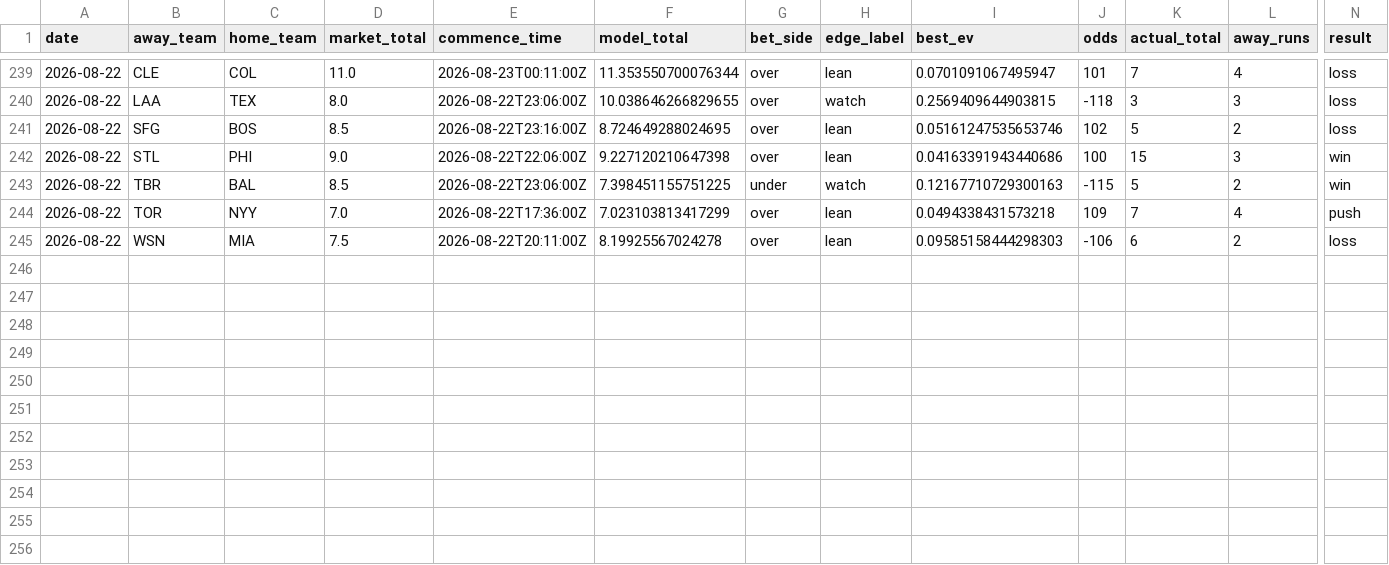
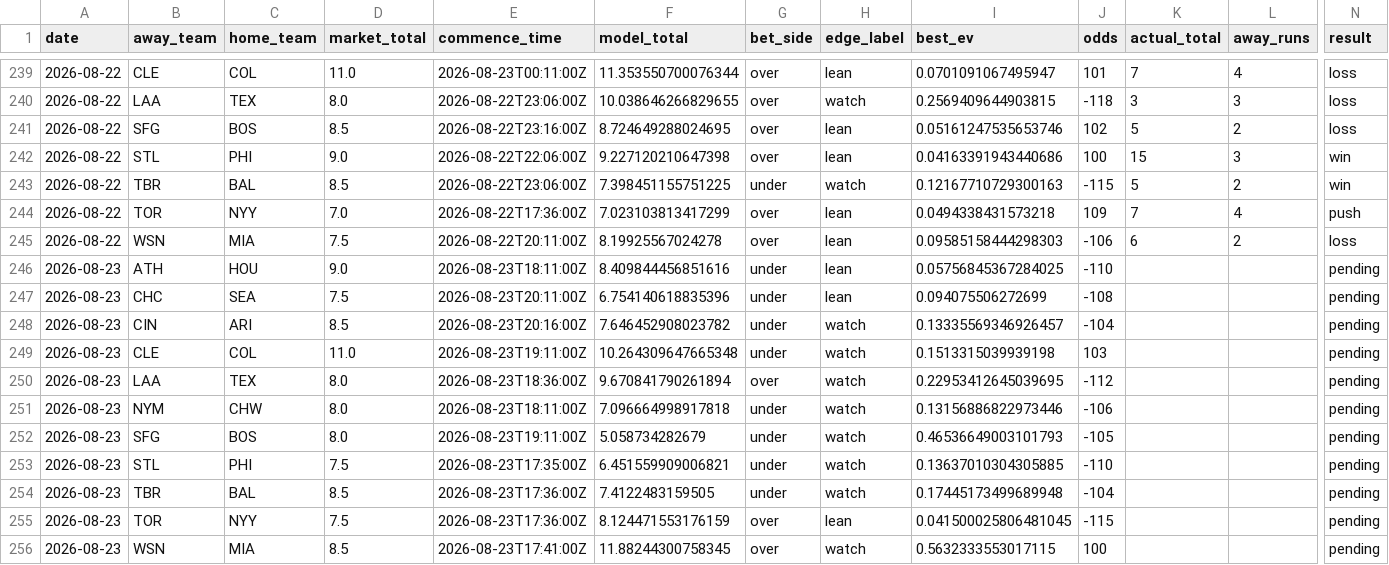
Before and after one commit to Jackstein0/atsrecipts-live-model, a CSV file: atsrecipts-upload-ready/data/processed/pick_tracker_model_b.csv, drawn as a sheet; only a part is shown, gaps mark what is left out; rows hold the shown columns only; the diff names each change by its address in the sheet, - before the commit and + after, or states it on an @@ line.

```diff
--- a/atsrecipts-upload-ready/data/processed/pick_tracker_model_b.csv
+++ b/atsrecipts-upload-ready/data/processed/pick_tracker_model_b.csv
+row 246: 2026-08-23 | ATH | HOU | 9.0 | 2026-08-23T18:11:00Z | 8.409844456851616 | under | lean | 0.05756845367284025 | -110 |  |  | pending
+row 247: 2026-08-23 | CHC | SEA | 7.5 | 2026-08-23T20:11:00Z | 6.754140618835396 | under | lean | 0.094075506272699 | -108 |  |  | pending
+row 248: 2026-08-23 | CIN | ARI | 8.5 | 2026-08-23T20:16:00Z | 7.646452908023782 | under | watch | 0.13335569346926457 | -104 |  |  | pending
+row 249: 2026-08-23 | CLE | COL | 11.0 | 2026-08-23T19:11:00Z | 10.264309647665348 | under | watch | 0.1513315039939198 | 103 |  |  | pending
+row 250: 2026-08-23 | LAA | TEX | 8.0 | 2026-08-23T18:36:00Z | 9.670841790261894 | over | watch | 0.22953412645039695 | -112 |  |  | pending
+row 251: 2026-08-23 | NYM | CHW | 8.0 | 2026-08-23T18:11:00Z | 7.096664998917818 | under | watch | 0.13156886822973446 | -106 |  |  | pending
+row 252: 2026-08-23 | SFG | BOS | 8.0 | 2026-08-23T19:11:00Z | 5.058734282679 | under | watch | 0.46536649003101793 | -105 |  |  | pending
+row 253: 2026-08-23 | STL | PHI | 7.5 | 2026-08-23T17:35:00Z | 6.451559909006821 | under | watch | 0.13637010304305885 | -110 |  |  | pending
+row 254: 2026-08-23 | TBR | BAL | 8.5 | 2026-08-23T17:36:00Z | 7.4122483159505 | under | watch | 0.17445173499689948 | -104 |  |  | pending
+row 255: 2026-08-23 | TOR | NYY | 7.5 | 2026-08-23T17:36:00Z | 8.124471553176159 | over | lean | 0.041500025806481045 | -115 |  |  | pending
+row 256: 2026-08-23 | WSN | MIA | 8.5 | 2026-08-23T17:41:00Z | 11.88244300758345 | over | watch | 0.5632333553017115 | 100 |  |  | pending
```
Also changed, not shown: atsrecipts-upload-ready/data/processed/pick_tracker.csv, atsrecipts-upload-ready/data/processed/today_features.csv, 14 other files.
